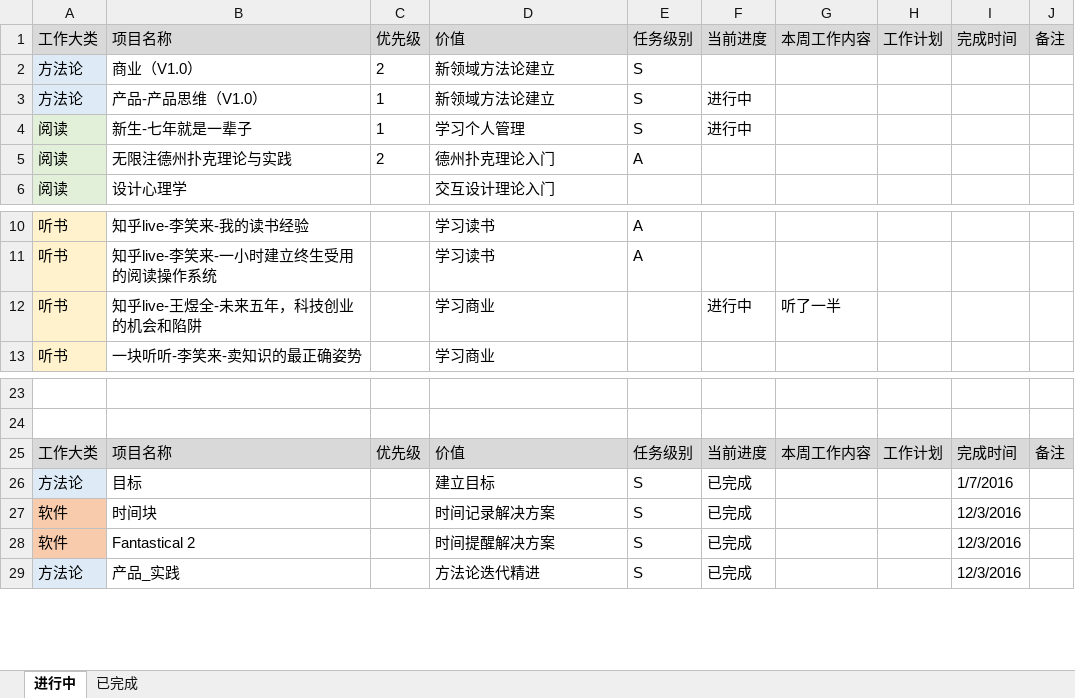
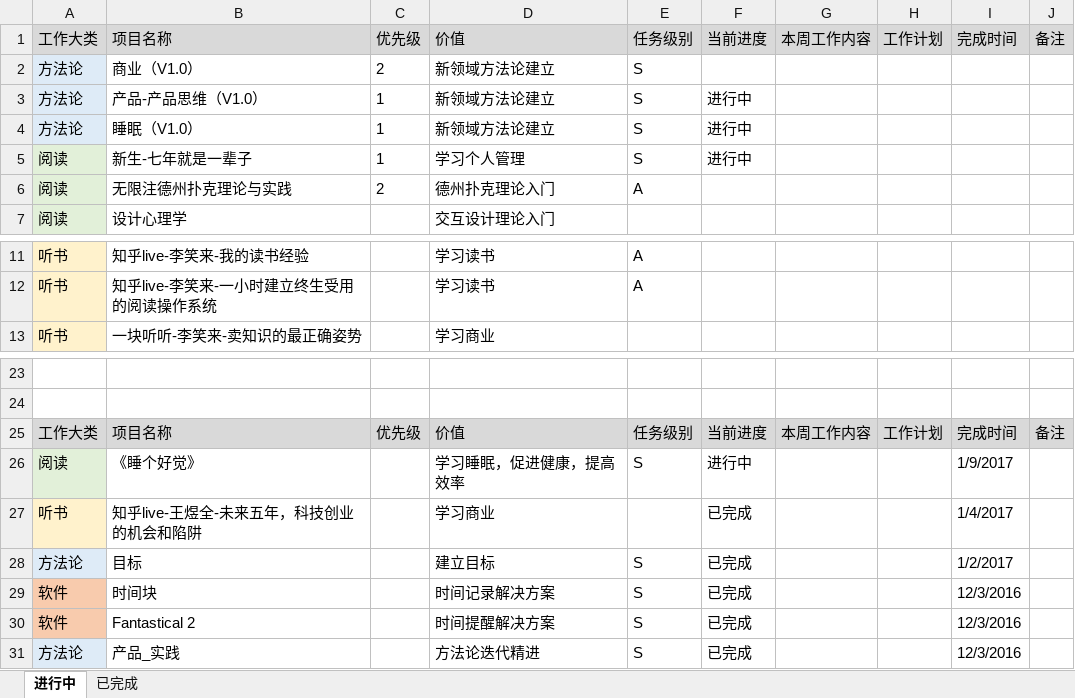
Before and after one commit to bbsyaya/Dd_Github, an Excel workbook: 个人管理表.xlsx, sheet 进行中, drawn as a sheet; only a part is shown, gaps mark what is left out; values as stored, in another font and other column widths than the file's, no borders; removed rows and columns are numbered as before the commit, all else as after; the diff names each change by its address in the sheet, - before the commit and + after, or states it on an @@ line.

```diff
--- a/个人管理表.xlsx (sheet 进行中)
+++ b/个人管理表.xlsx (sheet 进行中)
+row 4: 方法论 | 睡眠（V1.0） | 1 | 新领域方法论建立 | S | 进行中
-row 12: 听书 | 知乎live-王煜全-未来五年，科技创业的机会和陷阱 |  | 学习商业 |  | 进行中 | 听了一半
+row 26: 阅读 | 《睡个好觉》 |  | 学习睡眠，促进健康，提高效率 | S | 进行中 |  |  | 1/9/2017
+row 27: 听书 | 知乎live-王煜全-未来五年，科技创业的机会和陷阱 |  | 学习商业 |  | 已完成 |  |  | 1/4/2017
-I28: 1/7/2016
+I28: 1/2/2017
```
Also changed, not shown: 项目管理表.xlsx, 5 other files.
